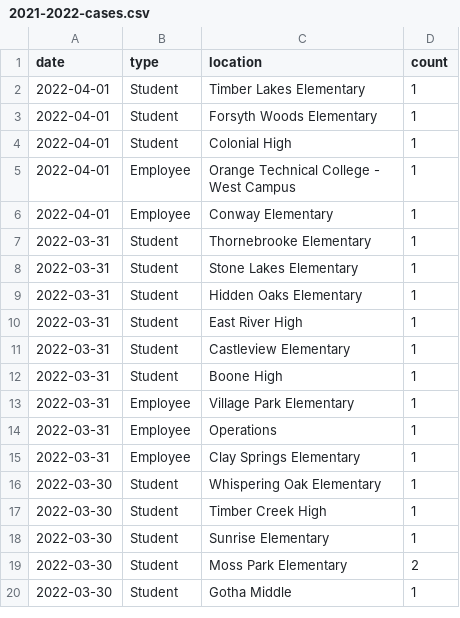
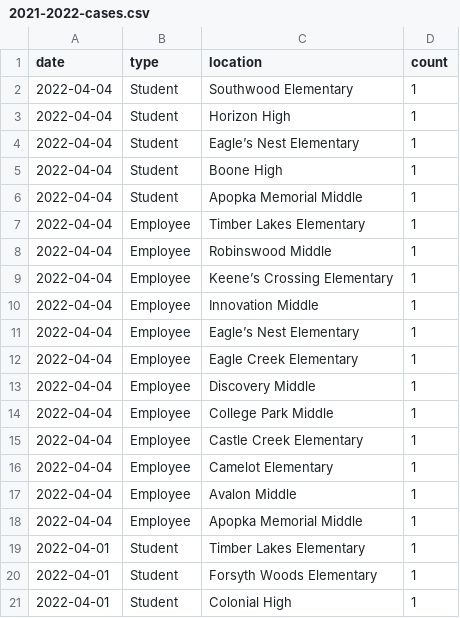
Before and after one commit to leggt/ocps-covid-csv, a CSV file: data/2021-2022-cases.csv, drawn as a sheet; only a part is shown; the shorter side is filled out with more unchanged rows; the diff names each change by its address in the sheet, - before the commit and + after, or states it on an @@ line.

Commit message:
Updating data

```diff
--- a/data/2021-2022-cases.csv
+++ b/data/2021-2022-cases.csv
+row 2: 2022-04-04 | Student | Southwood Elementary | 1
+row 3: 2022-04-04 | Student | Horizon High | 1
+row 4: 2022-04-04 | Student | Eagle’s Nest Elementary | 1
+row 5: 2022-04-04 | Student | Boone High | 1
+row 6: 2022-04-04 | Student | Apopka Memorial Middle | 1
+row 7: 2022-04-04 | Employee | Timber Lakes Elementary | 1
+row 8: 2022-04-04 | Employee | Robinswood Middle | 1
+row 9: 2022-04-04 | Employee | Keene’s Crossing Elementary | 1
+row 10: 2022-04-04 | Employee | Innovation Middle | 1
+row 11: 2022-04-04 | Employee | Eagle’s Nest Elementary | 1
+row 12: 2022-04-04 | Employee | Eagle Creek Elementary | 1
+row 13: 2022-04-04 | Employee | Discovery Middle | 1
+row 14: 2022-04-04 | Employee | College Park Middle | 1
+row 15: 2022-04-04 | Employee | Castle Creek Elementary | 1
+row 16: 2022-04-04 | Employee | Camelot Elementary | 1
+row 17: 2022-04-04 | Employee | Avalon Middle | 1
+row 18: 2022-04-04 | Employee | Apopka Memorial Middle | 1
```
